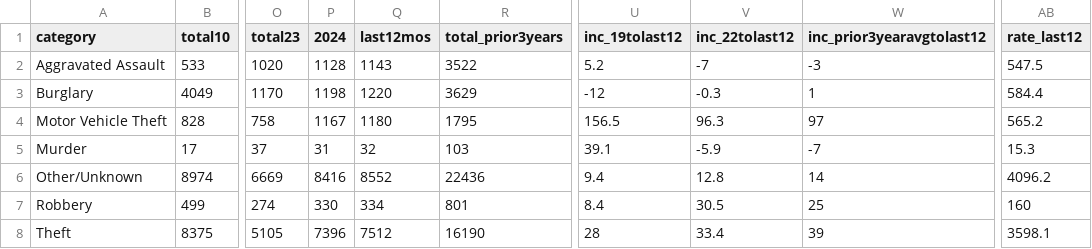
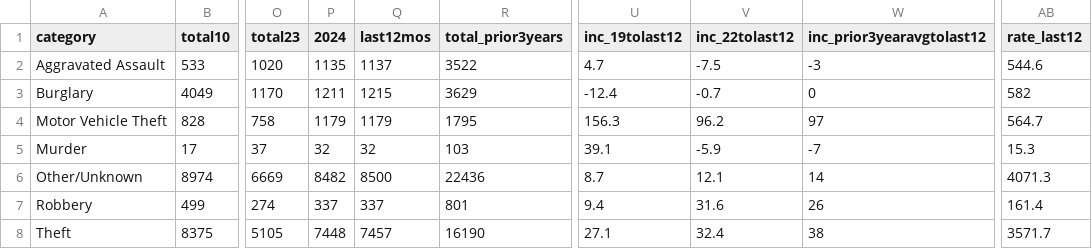
Before and after one commit to abcotvdata/safetytracker_fayetteville, a CSV file: data/output/city/citywide_category.csv, drawn as a sheet; only a part is shown, gaps mark what is left out; the diff names each change by its address in the sheet, - before the commit and + after, or states it on an @@ line.

```diff
--- a/data/output/city/citywide_category.csv
+++ b/data/output/city/citywide_category.csv
-P2 (2024): 1128
+P2 (2024): 1135
-Q2 (last12mos): 1143
+Q2 (last12mos): 1137
-U2 (inc_19tolast12): 5.2
+U2 (inc_19tolast12): 4.7
-V2 (inc_22tolast12): -7
+V2 (inc_22tolast12): -7.5
-AB2 (rate_last12): 547.5
+AB2 (rate_last12): 544.6
-P3 (2024): 1198
+P3 (2024): 1211
-Q3 (last12mos): 1220
+Q3 (last12mos): 1215
-U3 (inc_19tolast12): -12
+U3 (inc_19tolast12): -12.4
-V3 (inc_22tolast12): -0.3
+V3 (inc_22tolast12): -0.7
-W3 (inc_prior3yearavgtolast12): 1
+W3 (inc_prior3yearavgtolast12): 0
-AB3 (rate_last12): 584.4
+AB3 (rate_last12): 582
-P4 (2024): 1167
+P4 (2024): 1179
-Q4 (last12mos): 1180
+Q4 (last12mos): 1179
-U4 (inc_19tolast12): 156.5
+U4 (inc_19tolast12): 156.3
-V4 (inc_22tolast12): 96.3
+V4 (inc_22tolast12): 96.2
-AB4 (rate_last12): 565.2
+AB4 (rate_last12): 564.7
-P5 (2024): 31
+P5 (2024): 32
-P6 (2024): 8416
+P6 (2024): 8482
-Q6 (last12mos): 8552
+Q6 (last12mos): 8500
-U6 (inc_19tolast12): 9.4
+U6 (inc_19tolast12): 8.7
-V6 (inc_22tolast12): 12.8
+V6 (inc_22tolast12): 12.1
-AB6 (rate_last12): 4096.2
+AB6 (rate_last12): 4071.3
-P7 (2024): 330
+P7 (2024): 337
-Q7 (last12mos): 334
+Q7 (last12mos): 337
-U7 (inc_19tolast12): 8.4
+U7 (inc_19tolast12): 9.4
-V7 (inc_22tolast12): 30.5
+V7 (inc_22tolast12): 31.6
-W7 (inc_prior3yearavgtolast12): 25
+W7 (inc_prior3yearavgtolast12): 26
-AB7 (rate_last12): 160
+AB7 (rate_last12): 161.4
-P8 (2024): 7396
+P8 (2024): 7448
-Q8 (last12mos): 7512
+Q8 (last12mos): 7457
-U8 (inc_19tolast12): 28
+U8 (inc_19tolast12): 27.1
-V8 (inc_22tolast12): 33.4
+V8 (inc_22tolast12): 32.4
-W8 (inc_prior3yearavgtolast12): 39
+W8 (inc_prior3yearavgtolast12): 38
-AB8 (rate_last12): 3598.1
+AB8 (rate_last12): 3571.7
```
Also changed, not shown: data/output/districts/autothefts_district.csv, data/output/districts/district_category.csv, 47 other files.
